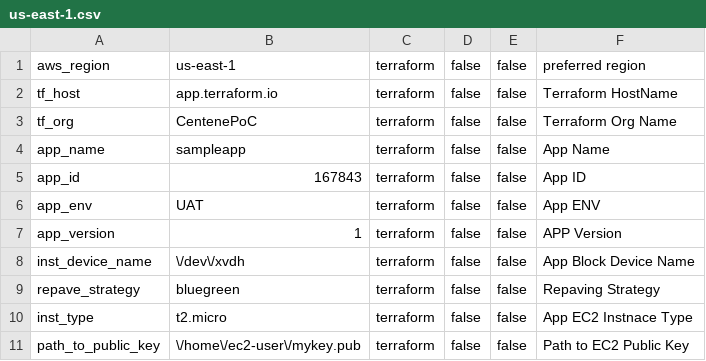
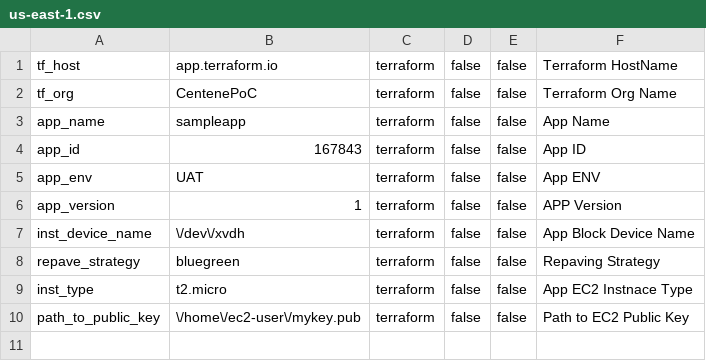
Before and after one commit to ashwinbittu/citisampleapp, a CSV file: application/uat/us-east-1.csv, drawn as a sheet; the diff names each change by its address in the sheet, - before the commit and + after, or states it on an @@ line.

Commit message:
Update us-east-1.csv

```diff
--- a/application/uat/us-east-1.csv
+++ b/application/uat/us-east-1.csv
-row 1: aws_region | us-east-1 | terraform | false | false | preferred region
```
